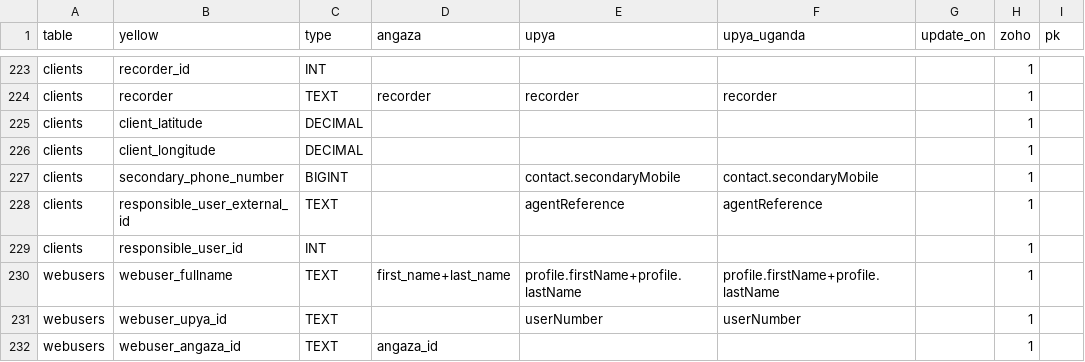
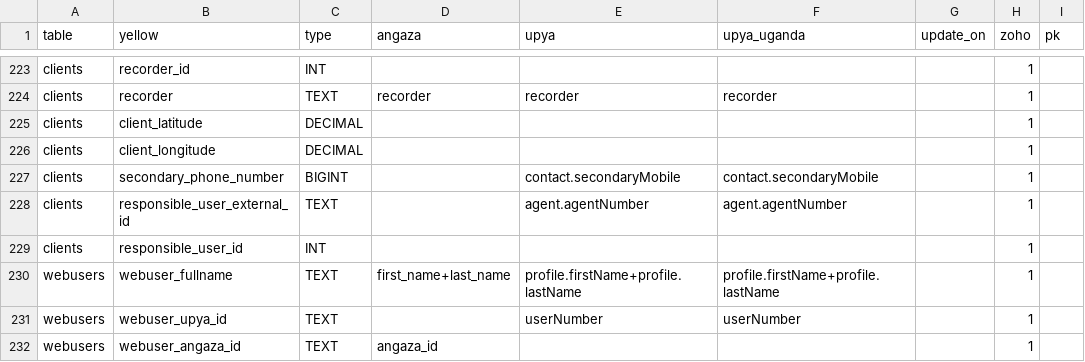
Before and after one commit to yellow-solar/sync, a CSV file: syncmappings.csv, drawn as a sheet; only a part is shown, gaps mark what is left out.

Commit message:
agent number not ref

```diff
--- a/syncmappings.csv
+++ b/syncmappings.csv
@@ -227,3 +227,3 @@ clients,client_longitude,DECIMAL,,,,,1,
 clients,secondary_phone_number,BIGINT,,contact.secondaryMobile,contact.secondaryMobile,,1,
-clients,responsible_user_external_id,TEXT,,agentReference,agentReference,,1,
+clients,responsible_user_external_id,TEXT,,agent.agentNumber,agent.agentNumber,,1,
 clients,responsible_user_id,INT,,,,,1,
```
